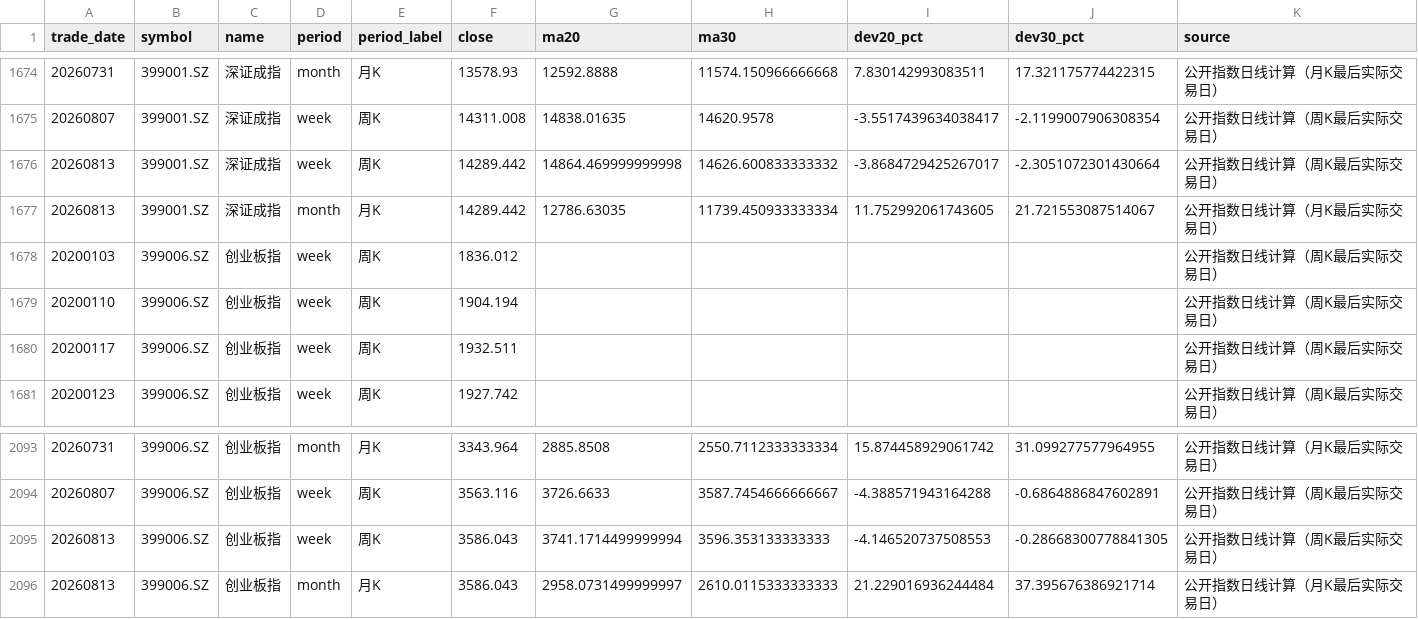
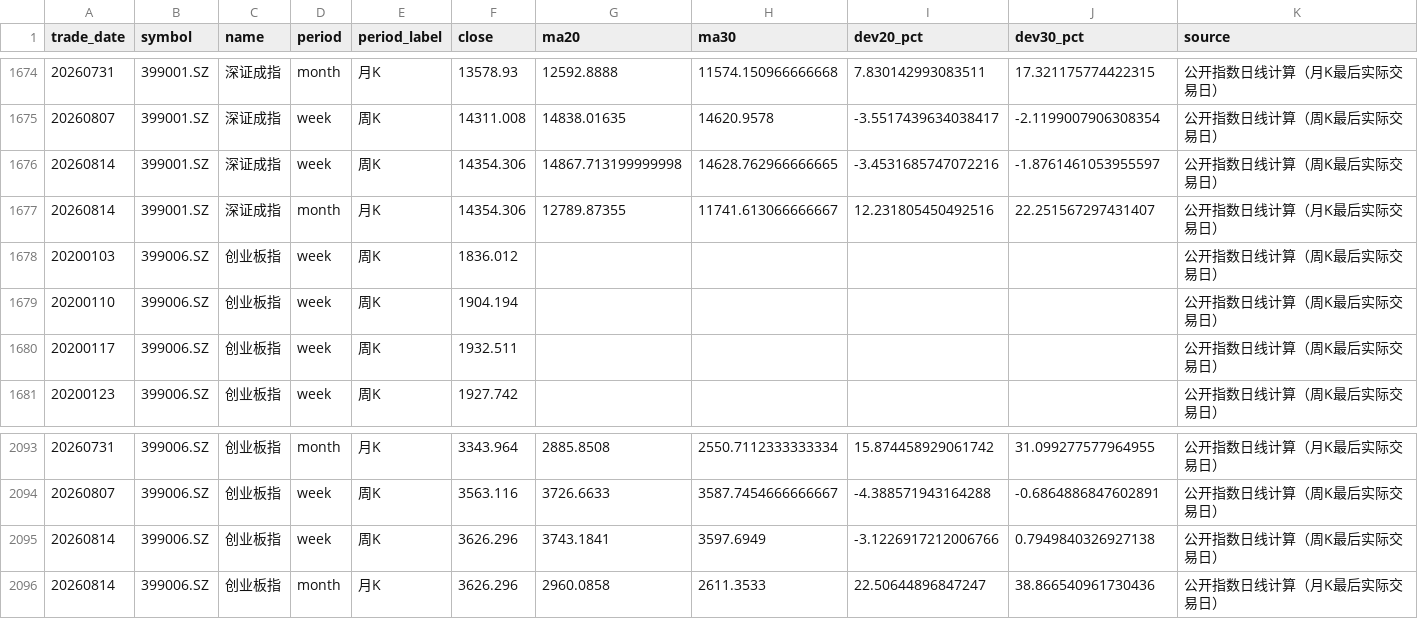
Before and after one commit to vanswei45678-droid/vanswei45678-droid.github.io, a CSV file: data/deviation.csv, drawn as a sheet; only a part is shown, gaps mark what is left out.

```diff
--- a/data/deviation.csv
+++ b/data/deviation.csv
@@ -1675,4 +1675,4 @@
 20260807,399001.SZ,深证成指,week,周K,14311.008,14838.01635,14620.9578,-3.5517439634038417,-2.1199007906308354,公开指数日线计算（周K最后实际交易日）
-20260813,399001.SZ,深证成指,week,周K,14289.442,14864.469999999998,14626.600833333332,-3.8684729425267017,-2.3051072301430664,公开指数日线计算（周K最后实际交易日）
-20260813,399001.SZ,深证成指,month,月K,14289.442,12786.63035,11739.450933333334,11.752992061743605,21.721553087514067,公开指数日线计算（月K最后实际交易日）
+20260814,399001.SZ,深证成指,week,周K,14354.306,14867.713199999998,14628.762966666665,-3.4531685747072216,-1.8761461053955597,公开指数日线计算（周K最后实际交易日）
+20260814,399001.SZ,深证成指,month,月K,14354.306,12789.87355,11741.613066666667,12.231805450492516,22.251567297431407,公开指数日线计算（月K最后实际交易日）
 20200103,399006.SZ,创业板指,week,周K,1836.012,,,,,公开指数日线计算（周K最后实际交易日）
@@ -2094,3 +2094,3 @@
 20260807,399006.SZ,创业板指,week,周K,3563.116,3726.6633,3587.7454666666667,-4.388571943164288,-0.6864886847602891,公开指数日线计算（周K最后实际交易日）
-20260813,399006.SZ,创业板指,week,周K,3586.043,3741.1714499999994,3596.353133333333,-4.146520737508553,-0.28668300778841305,公开指数日线计算（周K最后实际交易日）
-20260813,399006.SZ,创业板指,month,月K,3586.043,2958.0731499999997,2610.0115333333333,21.229016936244484,37.395676386921714,公开指数日线计算（月K最后实际交易日）
+20260814,399006.SZ,创业板指,week,周K,3626.296,3743.1841,3597.6949,-3.1226917212006766,0.7949840326927138,公开指数日线计算（周K最后实际交易日）
+20260814,399006.SZ,创业板指,month,月K,3626.296,2960.0858,2611.3533,22.50644896847247,38.866540961730436,公开指数日线计算（月K最后实际交易日）
```
Also changed, not shown: data/macro.csv, data/market_tracking.csv, 8 other files.
